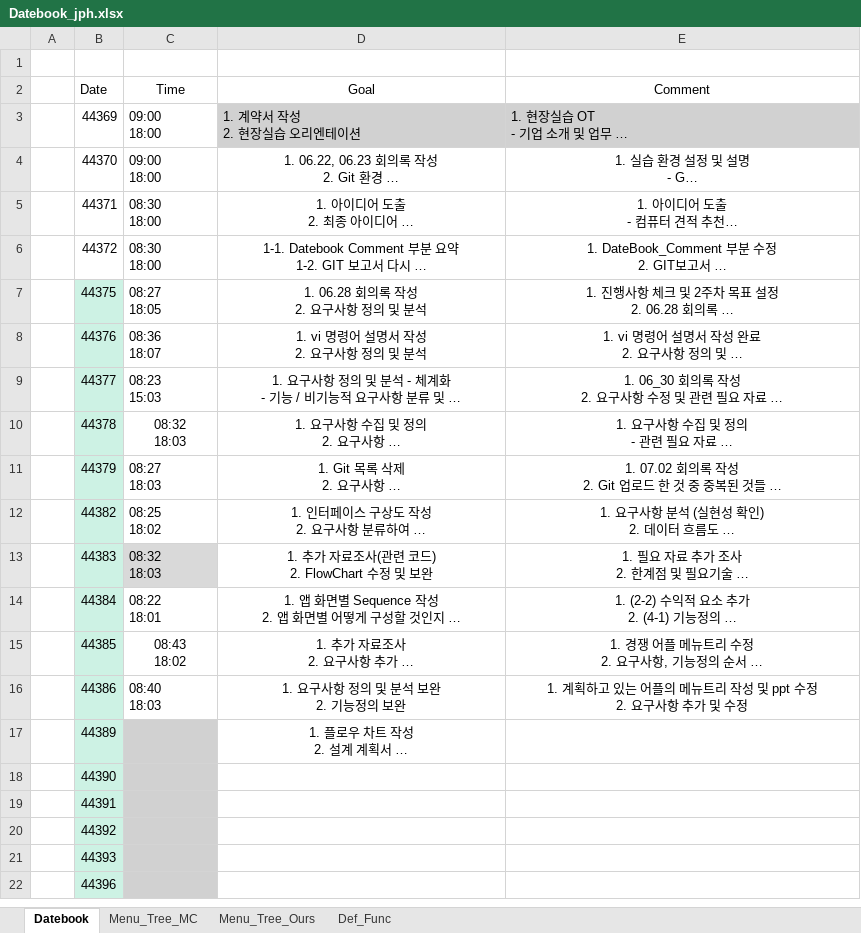
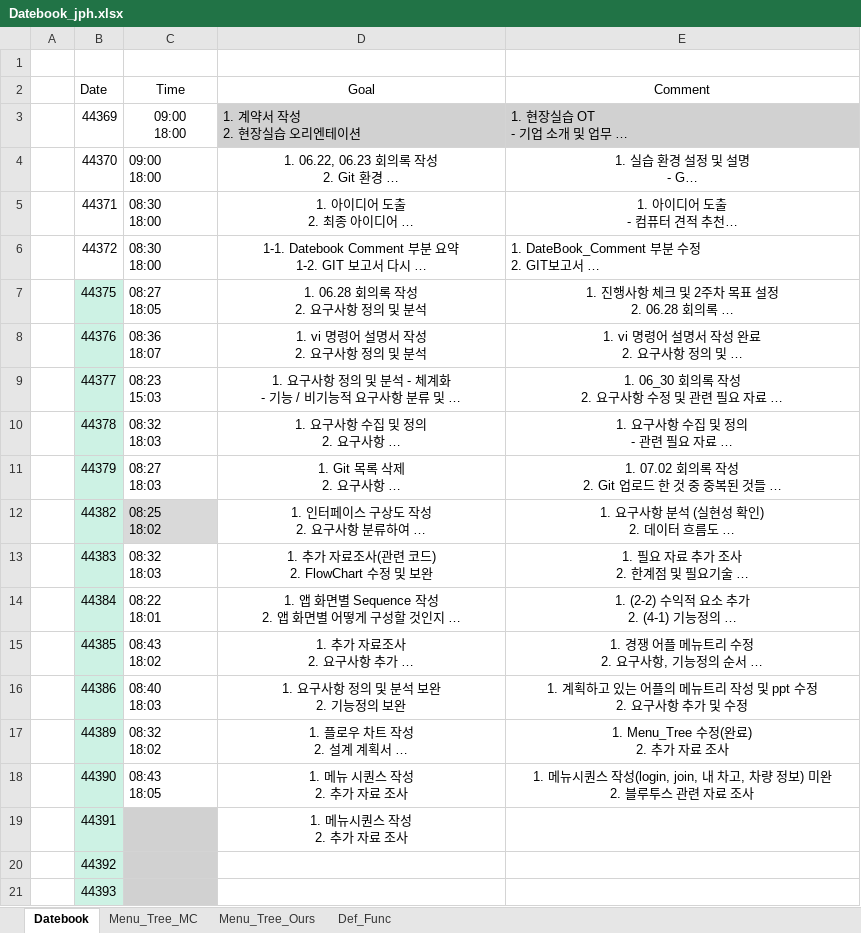
Before and after one commit to ChaeSung-Lee/DJ_InternShip, an Excel workbook: 2021_Summer/jp.hong/Datebook_jph.xlsx, sheet Datebook, drawn as a sheet; only a part is shown; the shorter side is filled out with more unchanged rows; long unchanged cells end in …; values as stored, in another font and other column widths than the file's, no borders; ↵ is a line break in a cell; the diff names each change by its address in the sheet, - before the commit and + after, or states it on an @@ line.

Commit message:
add 0713 comment, 0714 goal

```diff
--- a/2021_Summer/jp.hong/Datebook_jph.xlsx (sheet Datebook)
+++ b/2021_Summer/jp.hong/Datebook_jph.xlsx (sheet Datebook)
-C3 alignment: left
+C3 alignment: center
-E6 alignment: center
+E6 alignment: left
-C10 alignment: center
+C10 alignment: left
-C12 fill: none
+C12 fill: #D9D9D9
-C13 fill: #D9D9D9
+C13 fill: none
-C15 alignment: center
+C15 alignment: left
-C17 (Time): (empty)
+C17 (Time): 08:32 ↵ 18:02
-C17:C18 fill: #D1D1D1
+C17:C18 fill: none
-E17 (Comment): (empty)
+E17 (Comment): 1. Menu_Tree 수정(완료) ↵ 2. 추가 자료 조사
-C18 (Time): (empty)
+C18 (Time): 08:43 ↵ 18:05
-D18 (Goal): (empty)
+D18 (Goal): 1. 메뉴 시퀀스 작성 ↵ 2. 추가 자료 조사
-E18 (Comment): (empty)
+E18 (Comment): 1. 메뉴시퀀스 작성(login, join, 내 차고, 차량 정보) 미완 ↵ 2. 블루투스 관련 자료 조사
-D19 (Goal): (empty)
+D19 (Goal): 1. 메뉴시퀀스 작성 ↵ 2. 추가 자료 조사
```
Also changed, not shown: sheet Def_Func.
